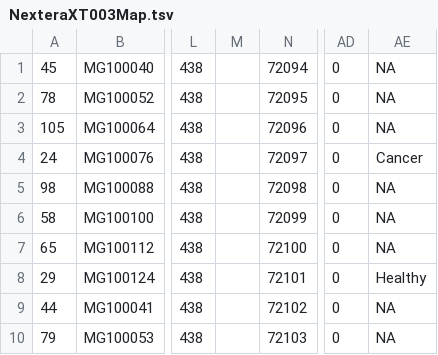
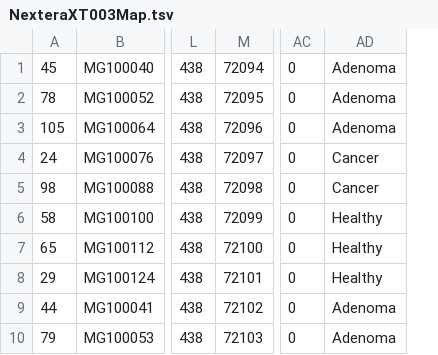
Before and after one commit to SchlossLab/Hannigan_CRCVirome_mBio_2018, a TSV file: data/metadata/NexteraXT003Map.tsv, drawn as a sheet; only a part is shown, gaps mark what is left out; removed rows and columns are numbered as before the commit, all else as after; the diff names each change by its address in the sheet, - before the commit and + after, or states it on an @@ line.

```diff
--- a/data/metadata/NexteraXT003Map.tsv
+++ b/data/metadata/NexteraXT003Map.tsv
-column M, empty
-column AE, rows 1-10: NA | NA | NA | Cancer | NA | NA | NA | Healthy | NA | NA
+column AD, rows 1-10: Adenoma | Adenoma | Adenoma | Cancer | Cancer | Healthy | Healthy | Healthy | Adenoma | Adenoma
```
Also changed, not shown: 1 other file.
